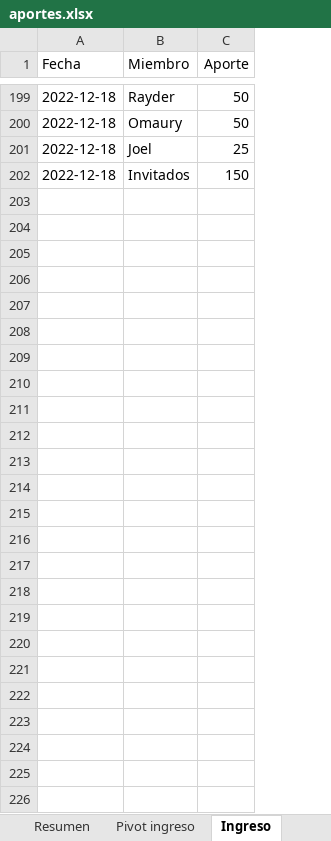
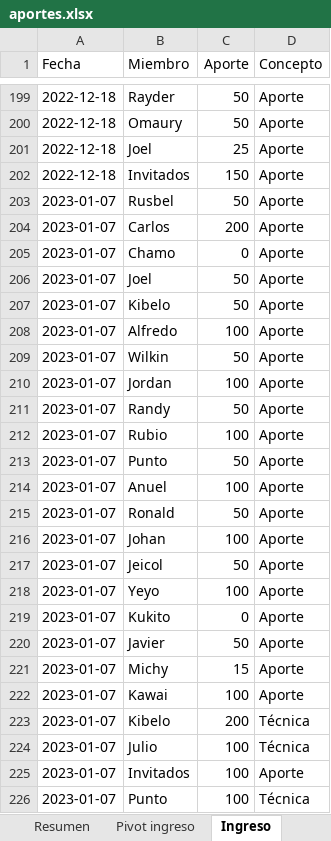
Before and after one commit to Johan-rosa/goat_website, an Excel workbook: data/aportes.xlsx, sheet Ingreso, drawn as a sheet; only a part is shown, gaps mark what is left out; values as stored, in another font and other column widths than the file's, no borders; the diff names each change by its address in the sheet, - before the commit and + after, or states it on an @@ line.

```diff
--- a/data/aportes.xlsx (sheet Ingreso)
+++ b/data/aportes.xlsx (sheet Ingreso)
+column D (Concepto), rows 199-202: all Aporte
+row 203: 2023-01-07 | Rusbel | 50 | Aporte
+row 204: 2023-01-07 | Carlos | 200 | Aporte
+row 205: 2023-01-07 | Chamo | 0 | Aporte
+row 206: 2023-01-07 | Joel | 50 | Aporte
+row 207: 2023-01-07 | Kibelo | 50 | Aporte
+row 208: 2023-01-07 | Alfredo | 100 | Aporte
+row 209: 2023-01-07 | Wilkin | 50 | Aporte
+row 210: 2023-01-07 | Jordan | 100 | Aporte
+row 211: 2023-01-07 | Randy | 50 | Aporte
+row 212: 2023-01-07 | Rubio | 100 | Aporte
+row 213: 2023-01-07 | Punto | 50 | Aporte
+row 214: 2023-01-07 | Anuel | 100 | Aporte
+row 215: 2023-01-07 | Ronald | 50 | Aporte
+row 216: 2023-01-07 | Johan | 100 | Aporte
+row 217: 2023-01-07 | Jeicol | 50 | Aporte
+row 218: 2023-01-07 | Yeyo | 100 | Aporte
+row 219: 2023-01-07 | Kukito | 0 | Aporte
+row 220: 2023-01-07 | Javier | 50 | Aporte
+row 221: 2023-01-07 | Michy | 15 | Aporte
+row 222: 2023-01-07 | Kawai | 100 | Aporte
+row 223: 2023-01-07 | Kibelo | 200 | Técnica
+row 224: 2023-01-07 | Julio | 100 | Técnica
+row 225: 2023-01-07 | Invitados | 100 | Aporte
+row 226: 2023-01-07 | Punto | 100 | Técnica
```
Also changed, not shown: sheet Cuentas por cobrar, sheet Gastos, other sheet tabs, 2 other files.
